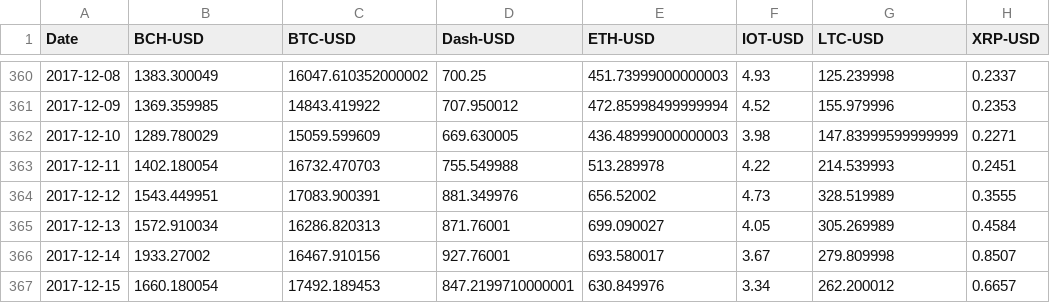
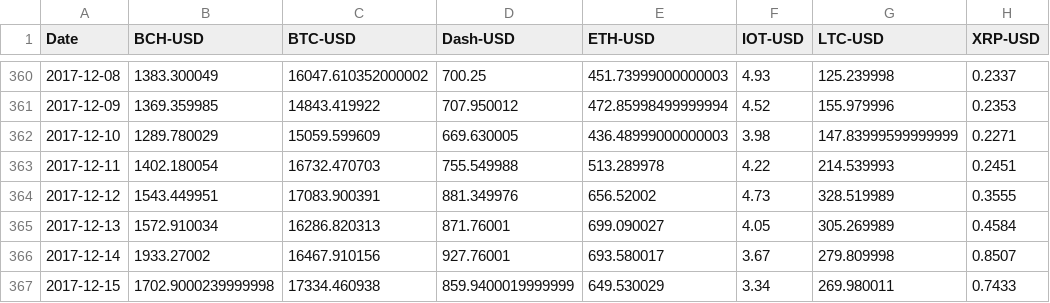
Before and after one commit to Niteeshkanungo/Final-project, a CSV file: Ticker_price.csv, drawn as a sheet; only a part is shown, gaps mark what is left out.

```diff
--- a/Ticker_price.csv
+++ b/Ticker_price.csv
@@ -366,2 +366,2 @@ Date,BCH-USD,BTC-USD,Dash-USD,ETH-USD,IOT-USD,LTC-USD,XRP-USD
 2017-12-14,1933.27002,16467.910156,927.76001,693.580017,3.67,279.809998,0.8507
-2017-12-15,1660.180054,17492.189453,847.2199710000001,630.849976,3.34,262.200012,0.6657
+2017-12-15,1702.9000239999998,17334.460938,859.9400019999999,649.530029,3.34,269.980011,0.7433
```
Also changed, not shown: 2 other files.
